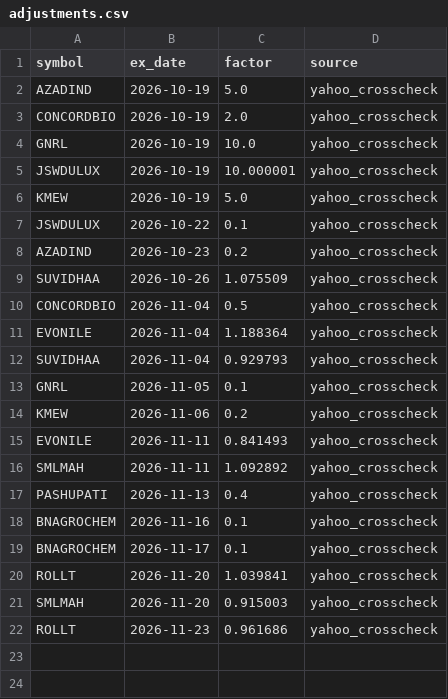
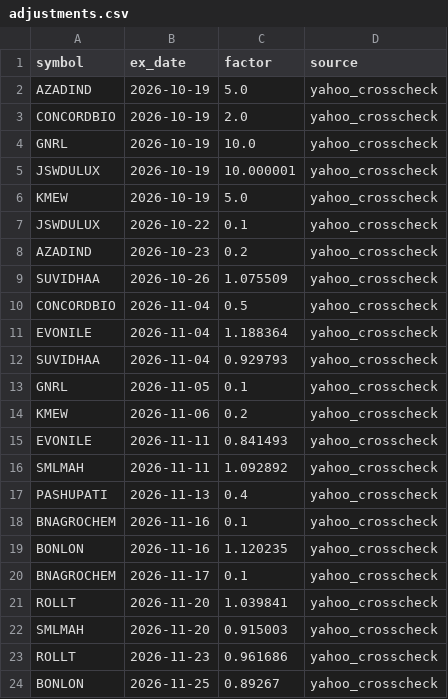
Before and after one commit to trustyliar/nse-sector-rotation, a CSV file: meta/adjustments.csv, drawn as a sheet; the diff names each change by its address in the sheet, - before the commit and + after, or states it on an @@ line.

```diff
--- a/meta/adjustments.csv
+++ b/meta/adjustments.csv
+row 19: BONLON | 2026-11-16 | 1.120235 | yahoo_crosscheck
+row 24: BONLON | 2026-11-25 | 0.89267 | yahoo_crosscheck
```
Also changed, not shown: derived/regime.csv, derived/reversal.csv, 13 other files.
